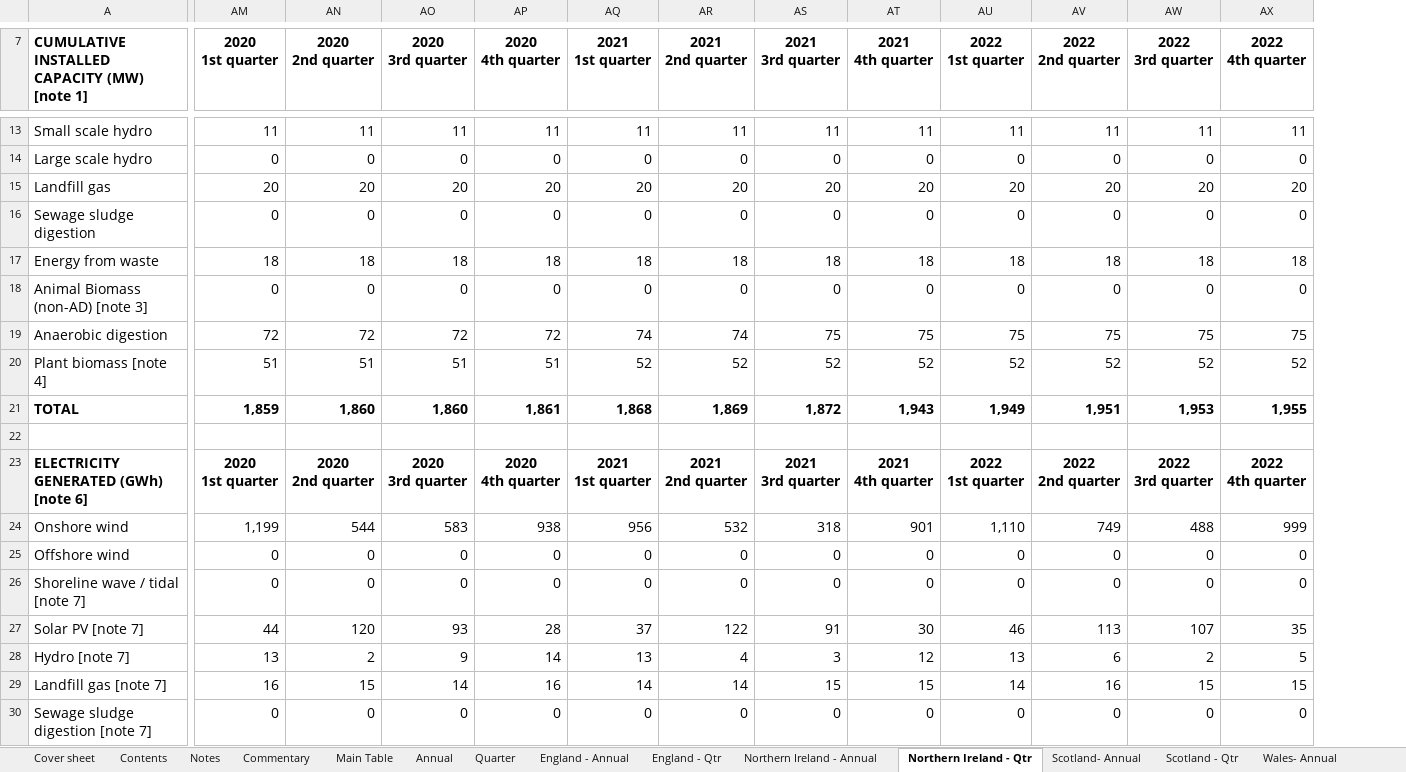
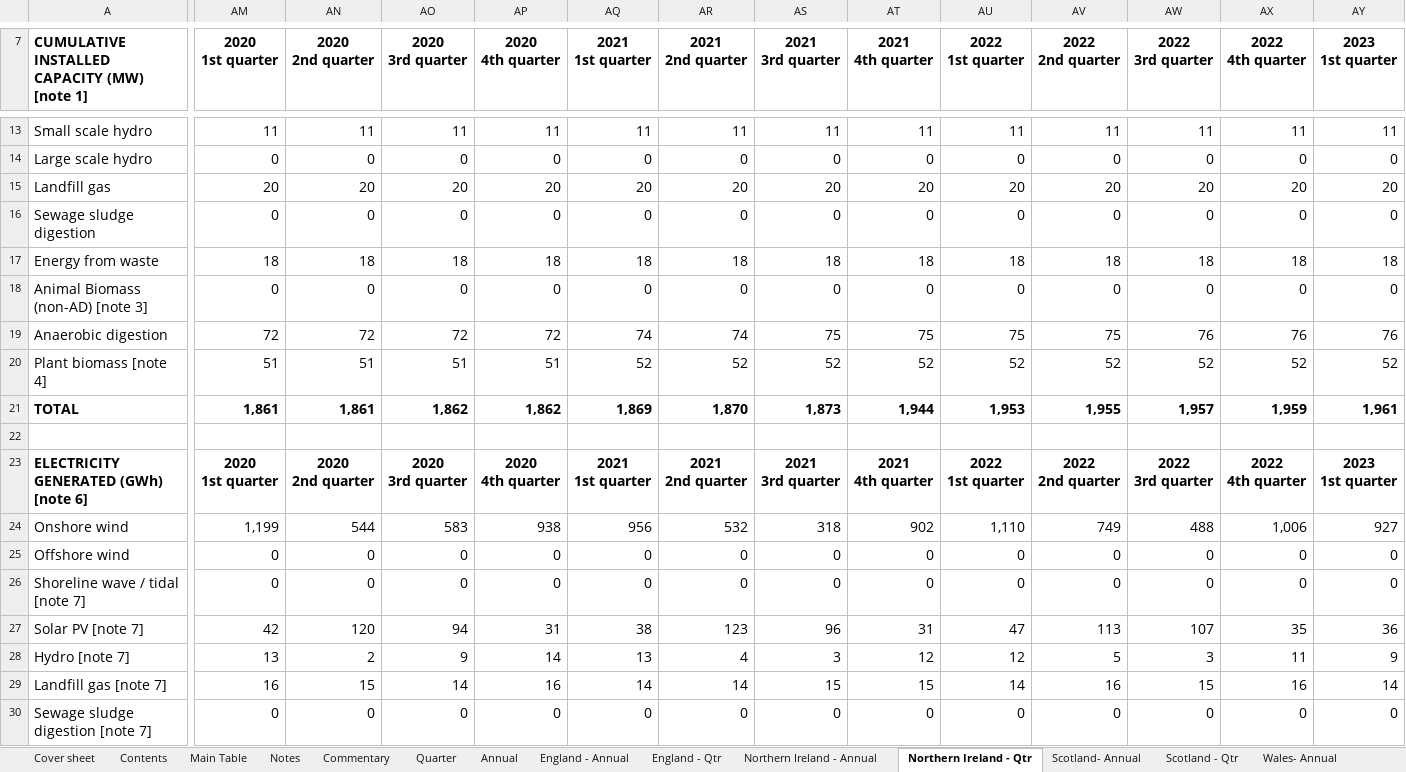
Before and after one commit to sallysemple/ScottishEnergyStatsProcessing, an Excel workbook: Data Sources/Energy Trends/RenGenCap.xlsx, sheet Northern Ireland - Qtr, drawn as a sheet; only a part is shown, gaps mark what is left out; values as stored, in another font and other column widths than the file's, no borders; table styles not drawn; ↵ is a line break in a cell; the diff covers the shown part only; the diff names each change by its address in the sheet, - before the commit and + after, or states it on an @@ line.

Commit message:
June 2023 quarterly update

```diff
--- a/Data Sources/Energy Trends/RenGenCap.xlsx (sheet Northern Ireland - Qtr)
+++ b/Data Sources/Energy Trends/RenGenCap.xlsx (sheet Northern Ireland - Qtr)
@@ sheet tab order changed: Cover sheet | Contents | Main Table | Notes | Commentary | Quarter | Annual | England - Annual | England - Qtr | Northern Ireland - Annual | Northern Ireland - Qtr | Scotland- Annual | Scotland - Qtr | Wales- Annual @@
+column AY (2023 1st quarter), rows 13-30: 11 | 0 | 20 | 0 | 18 | 0 | 76 | 52 | 1,961 |  | 2023 ↵ 1st quarter | 927 | 0 | 0 | 36 | 9 | 14 | 0
-AW19 (2022 3rd quarter): 75
+AW19 (2022 3rd quarter): 76
-AX19 (2022 4th quarter): 75
+AX19 (2022 4th quarter): 76
-AM21 (2020 1st quarter): 1,859
+AM21 (2020 1st quarter): 1,861
-AN21 (2020 2nd quarter): 1,860
+AN21 (2020 2nd quarter): 1,861
-AO21 (2020 3rd quarter): 1,860
+AO21 (2020 3rd quarter): 1,862
-AP21 (2020 4th quarter): 1,861
+AP21 (2020 4th quarter): 1,862
-AQ21 (2021 1st quarter): 1,868
+AQ21 (2021 1st quarter): 1,869
-AR21 (2021 2nd quarter): 1,869
+AR21 (2021 2nd quarter): 1,870
-AS21 (2021 3rd quarter): 1,872
+AS21 (2021 3rd quarter): 1,873
-AT21 (2021 4th quarter): 1,943
+AT21 (2021 4th quarter): 1,944
-AU21 (2022 1st quarter): 1,949
+AU21 (2022 1st quarter): 1,953
-AV21 (2022 2nd quarter): 1,951
+AV21 (2022 2nd quarter): 1,955
-AW21 (2022 3rd quarter): 1,953
+AW21 (2022 3rd quarter): 1,957
-AX21 (2022 4th quarter): 1,955
+AX21 (2022 4th quarter): 1,959
-AT24 (2021 4th quarter): 901
+AT24 (2021 4th quarter): 902
-AX24 (2022 4th quarter): 999
+AX24 (2022 4th quarter): 1,006
-AM27 (2020 1st quarter): 44
+AM27 (2020 1st quarter): 42
-AO27 (2020 3rd quarter): 93
+AO27 (2020 3rd quarter): 94
-AP27 (2020 4th quarter): 28
+AP27 (2020 4th quarter): 31
-AQ27 (2021 1st quarter): 37
+AQ27 (2021 1st quarter): 38
-AR27 (2021 2nd quarter): 122
+AR27 (2021 2nd quarter): 123
-AS27 (2021 3rd quarter): 91
+AS27 (2021 3rd quarter): 96
-AT27 (2021 4th quarter): 30
+AT27 (2021 4th quarter): 31
-AU27 (2022 1st quarter): 46
+AU27 (2022 1st quarter): 47
-AU28 (2022 1st quarter): 13
+AU28 (2022 1st quarter): 12
-AV28 (2022 2nd quarter): 6
+AV28 (2022 2nd quarter): 5
-AW28 (2022 3rd quarter): 2
+AW28 (2022 3rd quarter): 3
-AX28 (2022 4th quarter): 5
+AX28 (2022 4th quarter): 11
-AX29 (2022 4th quarter): 15
+AX29 (2022 4th quarter): 16
```
Also changed, not shown: 86 edited cells elsewhere in this sheet, sheet Main Table, sheet Quarter, sheet Wales - Qtr, sheet England - Qtr, sheet Scotland - Qtr, sheet Annual, 6 more sheets, formulas that keep their value, hidden cells, Data Sources/Imports Exports/ET_5.6.xlsx, 31 other files.
